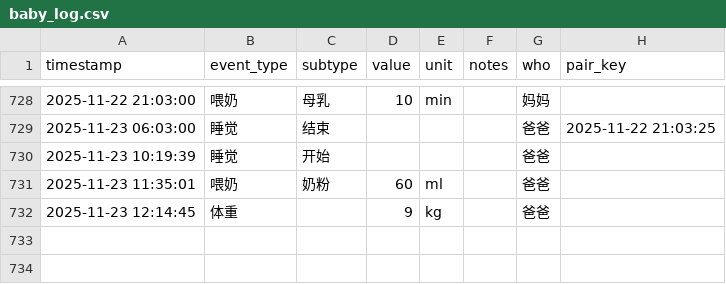
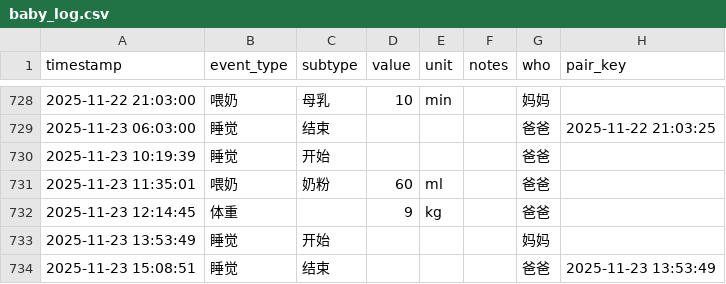
Before and after one commit to LeeAwesome/baby_daily, a CSV file: baby_log.csv, drawn as a sheet; only a part is shown, gaps mark what is left out.

Commit message:
update via Shortcuts

```diff
--- a/baby_log.csv
+++ b/baby_log.csv
@@ -732 +732,3 @@ timestamp,event_type,subtype,value,unit,notes,who, pair_key
 2025-11-23 12:14:45,体重,,9,kg,, 爸爸,
+2025-11-23 13:53:49,睡觉,开始,,,, 妈妈,
+2025-11-23 15:08:51,睡觉,结束,,,, 爸爸,2025-11-23 13:53:49
```
